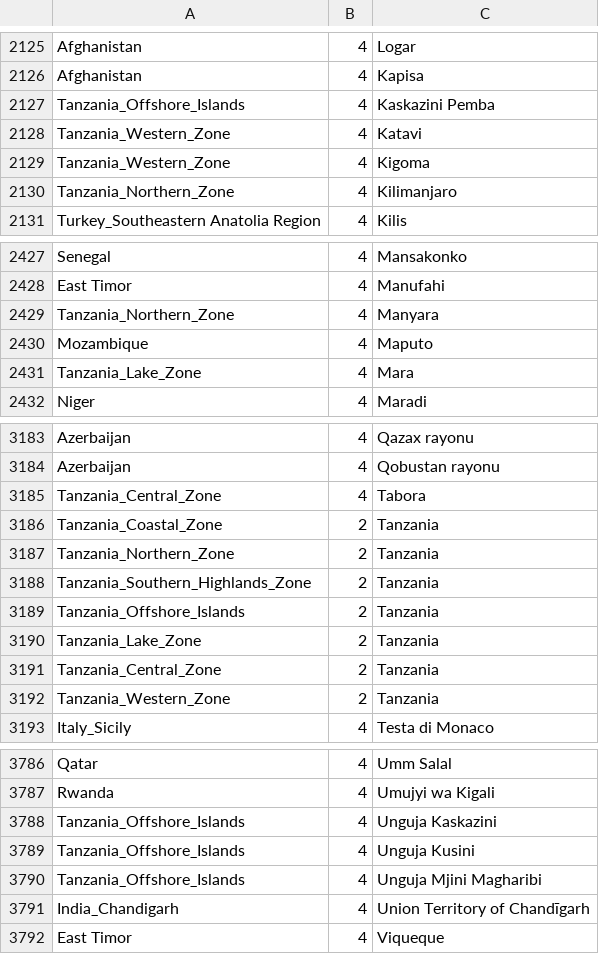
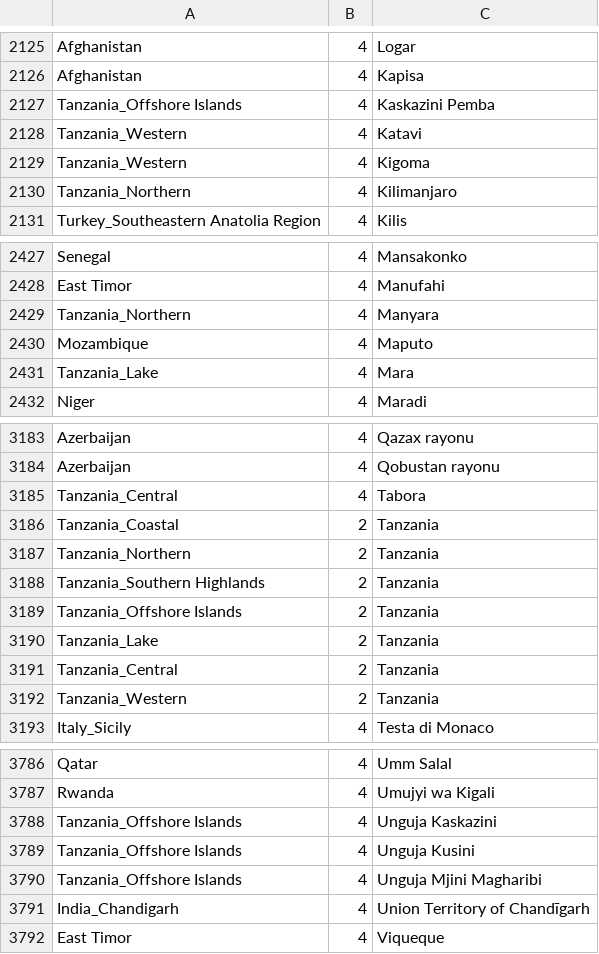
Before and after one commit to organicmaps/organicmaps, a CSV file: data/borders_vs_osm.csv, drawn as a sheet; only a part is shown, gaps mark what is left out; the diff covers the shown part only.

Commit message:
[map] remove 'Zone' and '_' from Tanzanian region nomenclature See https://github.com/organicmaps/organicmaps/pull/12257\#discussion_r2855961263
Signed-off-by: Emile Villette <git@evillette.com>

```diff
--- a/data/borders_vs_osm.csv
+++ b/data/borders_vs_osm.csv
@@ -2126,6 +2126,6 @@ Afghanistan	4	Logar
 Afghanistan	4	Kapisa
-Tanzania_Offshore_Islands	4	Kaskazini Pemba
-Tanzania_Western_Zone	4	Katavi
-Tanzania_Western_Zone	4	Kigoma
-Tanzania_Northern_Zone	4	Kilimanjaro
+Tanzania_Offshore Islands	4	Kaskazini Pemba
+Tanzania_Western	4	Katavi
+Tanzania_Western	4	Kigoma
+Tanzania_Northern	4	Kilimanjaro
 Turkey_Southeastern Anatolia Region	4	Kilis
@@ -2428,5 +2428,5 @@ Senegal	4	Mansakonko
 East Timor	4	Manufahi
-Tanzania_Northern_Zone	4	Manyara
+Tanzania_Northern	4	Manyara
 Mozambique	4	Maputo
-Tanzania_Lake_Zone	4	Mara
+Tanzania_Lake	4	Mara
 Niger	4	Maradi
@@ -3184,10 +3184,10 @@ Azerbaijan	4	Qazax rayonu
 Azerbaijan	4	Qobustan rayonu
-Tanzania_Central_Zone	4	Tabora
-Tanzania_Coastal_Zone	2	Tanzania
-Tanzania_Northern_Zone	2	Tanzania
-Tanzania_Southern_Highlands_Zone	2	Tanzania
-Tanzania_Offshore_Islands	2	Tanzania
-Tanzania_Lake_Zone	2	Tanzania
-Tanzania_Central_Zone	2	Tanzania
-Tanzania_Western_Zone	2	Tanzania
+Tanzania_Central	4	Tabora
+Tanzania_Coastal	2	Tanzania
+Tanzania_Northern	2	Tanzania
+Tanzania_Southern Highlands	2	Tanzania
+Tanzania_Offshore Islands	2	Tanzania
+Tanzania_Lake	2	Tanzania
+Tanzania_Central	2	Tanzania
+Tanzania_Western	2	Tanzania
 Italy_Sicily	4	Testa di Monaco
@@ -3787,5 +3787,5 @@ Qatar	4	Umm Salal
 Rwanda	4	Umujyi wa Kigali
-Tanzania_Offshore_Islands	4	Unguja Kaskazini
-Tanzania_Offshore_Islands	4	Unguja Kusini
-Tanzania_Offshore_Islands	4	Unguja Mjini Magharibi
+Tanzania_Offshore Islands	4	Unguja Kaskazini
+Tanzania_Offshore Islands	4	Unguja Kusini
+Tanzania_Offshore Islands	4	Unguja Mjini Magharibi
 India_Chandigarh	4	Union Territory of Chandīgarh
```
Also changed, not shown: 22 edited cells elsewhere in this file, data/old_vs_new.csv, 8 other files.
